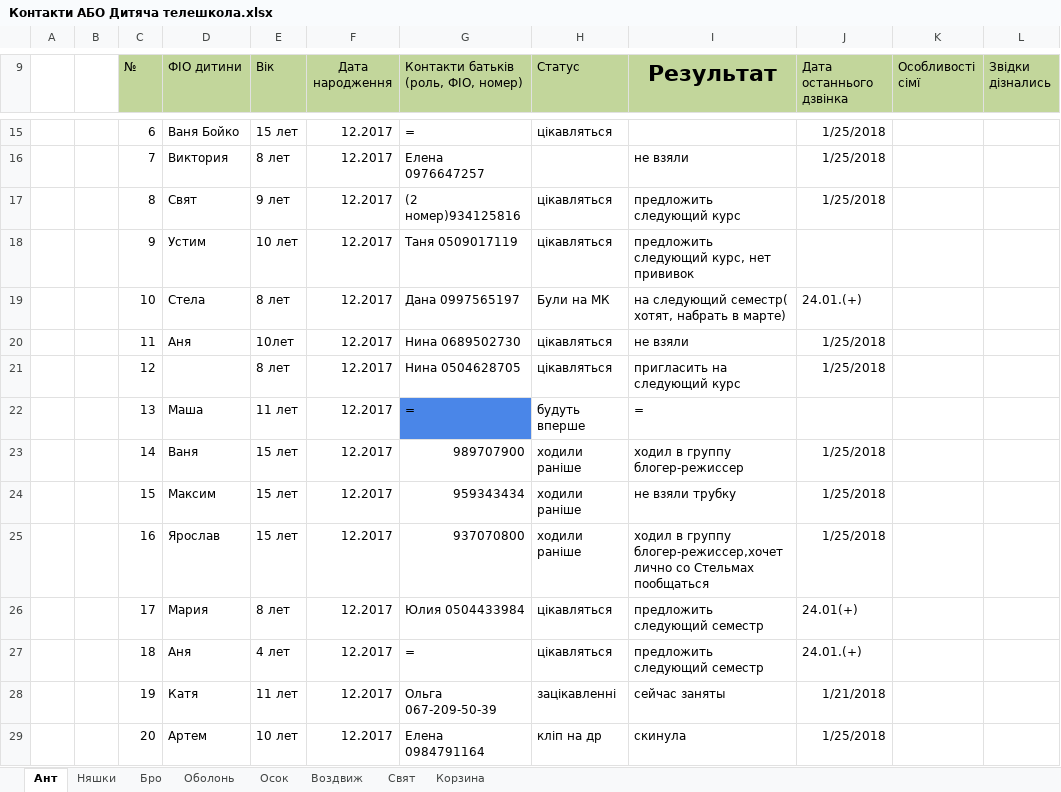
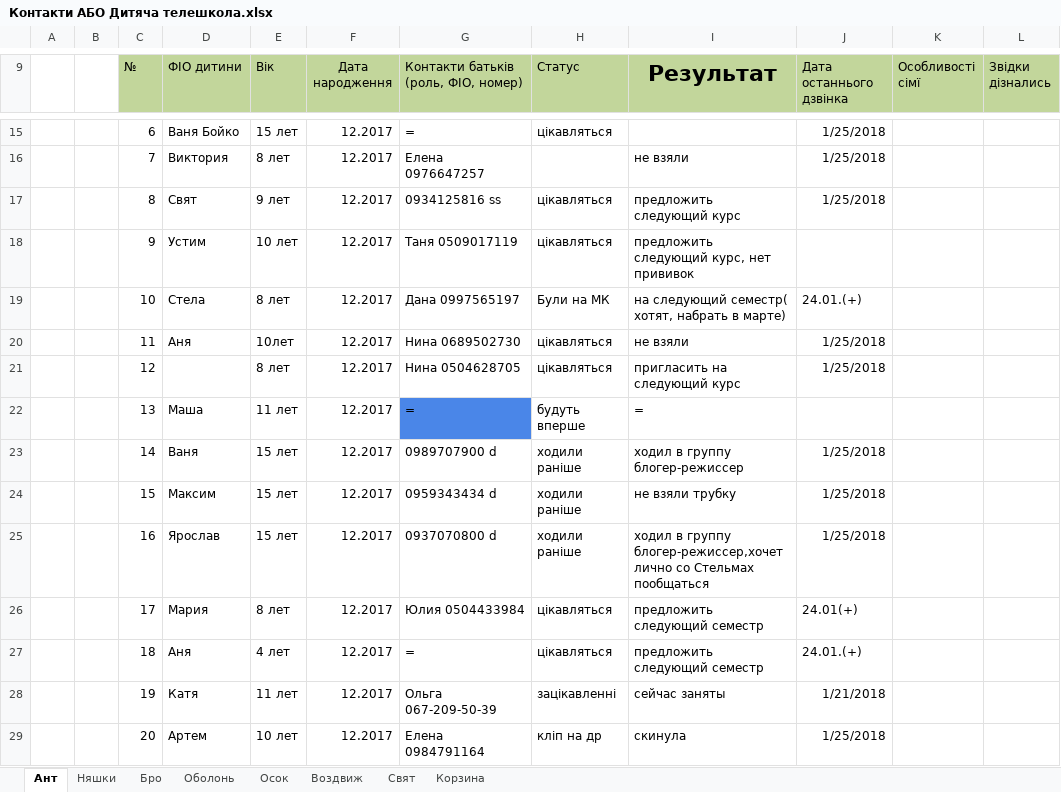
Before and after one commit to AlexandrProkopenko/ABOAdmin, an Excel workbook: Контакти АБО Дитяча телешкола.xlsx, sheet Ант, drawn as a sheet; only a part is shown, gaps mark what is left out; values as stored, in another font and other column widths than the file's, no borders; the diff names each change by its address in the sheet, - before the commit and + after, or states it on an @@ line.

```diff
--- a/Контакти АБО Дитяча телешкола.xlsx (sheet Ант)
+++ b/Контакти АБО Дитяча телешкола.xlsx (sheet Ант)
-G17: (2 номер)934125816
+G17: 0934125816 ss
-G23: 989707900
+G23: 0989707900 d
-G24: 959343434
+G24: 0959343434 d
-G25: 937070800
+G25: 0937070800 d
```
Also changed, not shown: 21 other files.
